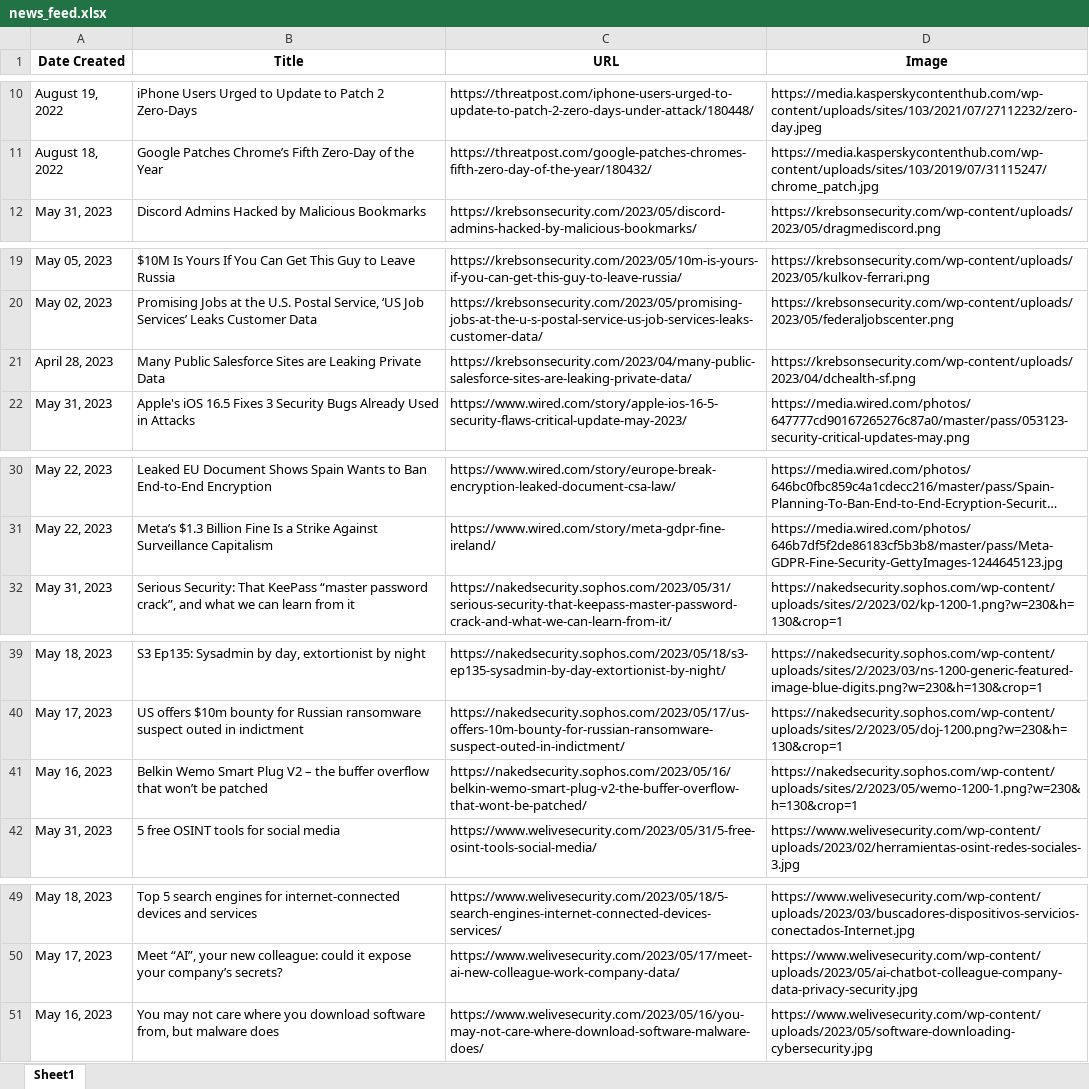
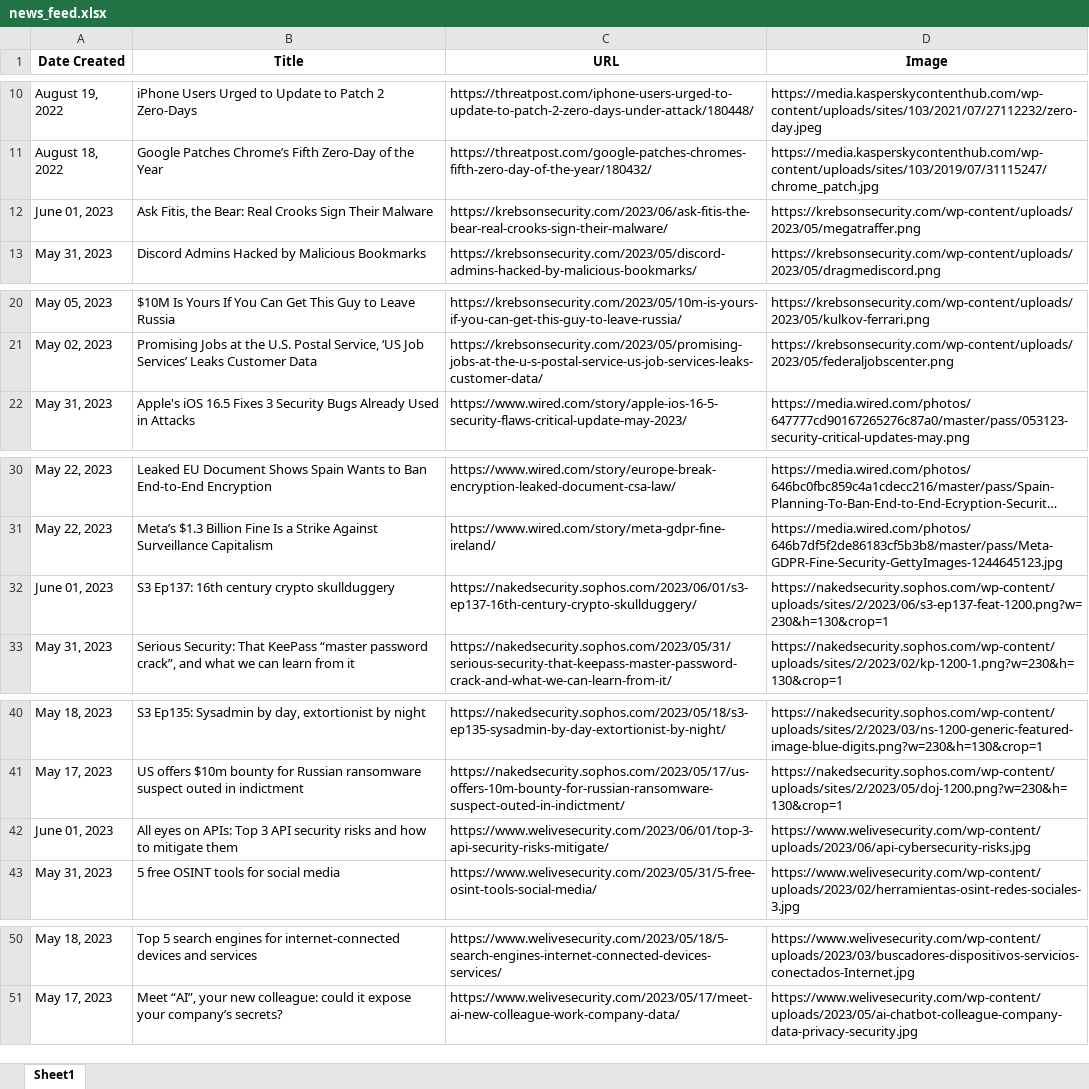
Before and after one commit to thecyberbytes/thecyberbytes.github.io, an Excel workbook: cyber_web/excels/news_feed.xlsx, sheet Sheet1, drawn as a sheet; only a part is shown, gaps mark what is left out; long unchanged cells end in …; values as stored, in another font and other column widths than the file's, no borders; removed rows and columns are numbered as before the commit, all else as after; the diff names each change by its address in the sheet, - before the commit and + after, or states it on an @@ line.

```diff
--- a/cyber_web/excels/news_feed.xlsx (sheet Sheet1)
+++ b/cyber_web/excels/news_feed.xlsx (sheet Sheet1)
+row 12: June 01, 2023 | Ask Fitis, the Bear: Real Crooks Sign Their Malware | https://krebsonsecurity.com/2023/06/ask-fitis-the-bear-real-crooks-sign-their-malware/ | https://krebsonsecurity.com/wp-content/uploads/2023/05/megatraffer.png
-row 21: April 28, 2023 | Many Public Salesforce Sites are Leaking Private Data | https://krebsonsecurity.com/2023/04/many-public-salesforce-sites-are-leaking-private-data/ | https://krebsonsecurity.com/wp-content/uploads/2023/04/dchealth-sf.png
+row 32: June 01, 2023 | S3 Ep137: 16th century crypto skullduggery | https://nakedsecurity.sophos.com/2023/06/01/s3-ep137-16th-century-crypto-skullduggery/ | https://nakedsecurity.sophos.com/wp-content/uploads/sites/2/2023/06/s3-ep137-feat-1200.png?w=230&h=130&crop=1
-row 41: May 16, 2023 | Belkin Wemo Smart Plug V2 – the buffer overflow that won’t be patched | https://nakedsecurity.sophos.com/2023/05/16/belkin-wemo-smart-plug-v2-the-buffer-overflow-that-wont-be-patched/ | https://nakedsecurity.sophos.com/wp-content/uploads/sites/2/2023/05/wemo-1200-1.png?w=230&h=130&crop=1
+row 42: June 01, 2023 | All eyes on APIs: Top 3 API security risks and how to mitigate them | https://www.welivesecurity.com/2023/06/01/top-3-api-security-risks-mitigate/ | https://www.welivesecurity.com/wp-content/uploads/2023/06/api-cybersecurity-risks.jpg
-row 51: May 16, 2023 | You may not care where you download software from, but malware does | https://www.welivesecurity.com/2023/05/16/you-may-not-care-where-download-software-malware-does/ | https://www.welivesecurity.com/wp-content/uploads/2023/05/software-downloading-cybersecurity.jpg
```
Also changed, not shown: cyber_web/excels/blog_feed.xlsx, cyber_web/excels/news_categorized.xlsx, 26 other files.
